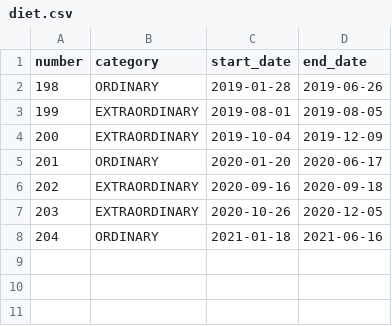
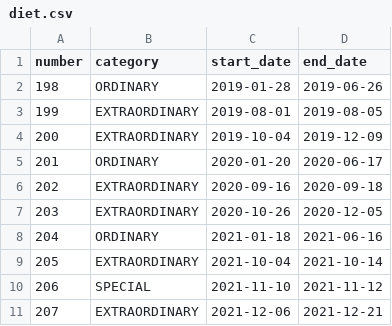
Before and after one commit to politylink/politylink-tools, a CSV file: data/diet.csv, drawn as a sheet; the diff names each change by its address in the sheet, - before the commit and + after, or states it on an @@ line.

Commit message:
POL-352: update diet.csv (#55)

```diff
--- a/data/diet.csv
+++ b/data/diet.csv
+row 9: 205 | EXTRAORDINARY | 2021-10-04 | 2021-10-14
+row 10: 206 | SPECIAL | 2021-11-10 | 2021-11-12
+row 11: 207 | EXTRAORDINARY | 2021-12-06 | 2021-12-21
```
